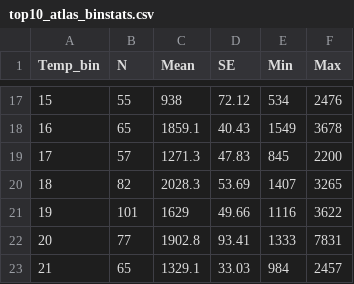
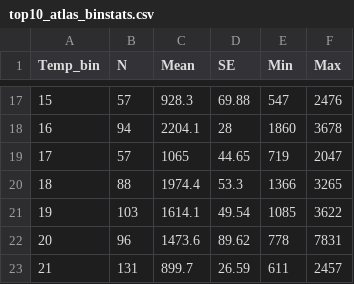
Before and after one commit to DaniDuan/temp_diversity, a CSV file: data/top10_atlas_binstats.csv, drawn as a sheet; only a part is shown, gaps mark what is left out; the diff covers the shown part only.

```diff
--- a/data/top10_atlas_binstats.csv
+++ b/data/top10_atlas_binstats.csv
@@ -17,7 +17,7 @@
-15,55,938,72.12,534,2476
-16,65,1859.1,40.43,1549,3678
-17,57,1271.3,47.83,845,2200
-18,82,2028.3,53.69,1407,3265
-19,101,1629,49.66,1116,3622
-20,77,1902.8,93.41,1333,7831
-21,65,1329.1,33.03,984,2457
+15,57,928.3,69.88,547,2476
+16,94,2204.1,28,1860,3678
+17,57,1065,44.65,719,2047
+18,88,1974.4,53.3,1366,3265
+19,103,1614.1,49.54,1085,3622
+20,96,1473.6,89.62,778,7831
+21,131,899.7,26.59,611,2457
```
Also changed, not shown: 97 edited cells elsewhere in this file, 13 other files.
